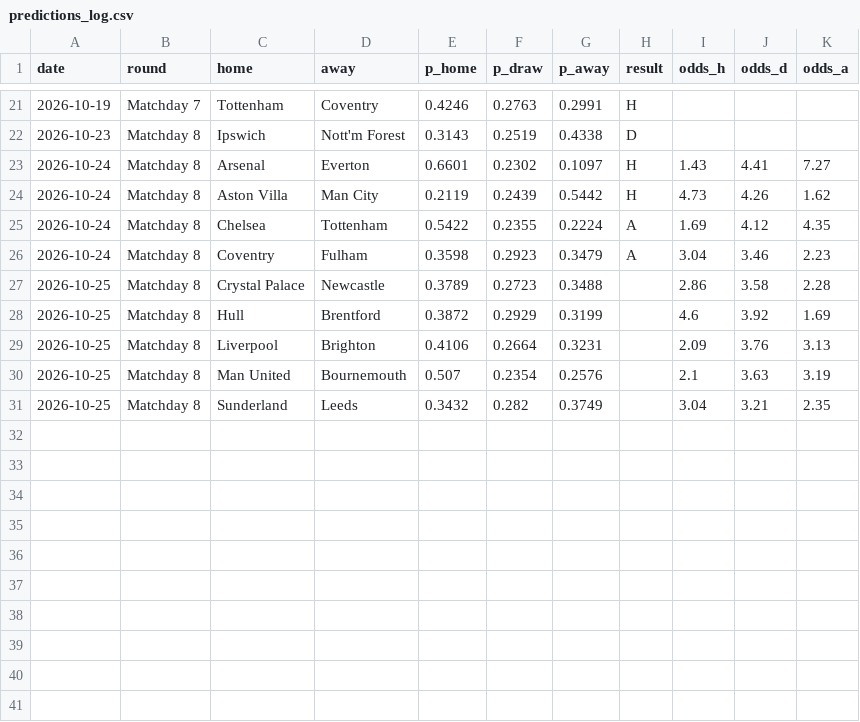
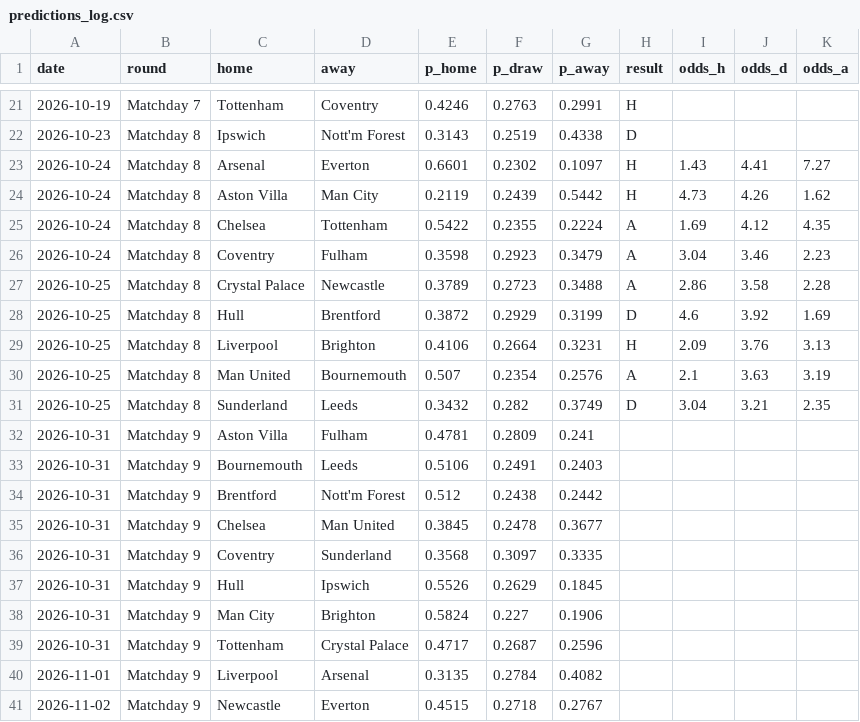
Before and after one commit to tensixn/Epl-Predictor, a CSV file: results/predictions_log.csv, drawn as a sheet; only a part is shown, gaps mark what is left out.

```diff
--- a/results/predictions_log.csv
+++ b/results/predictions_log.csv
@@ -26,6 +26,16 @@ date,round,home,away,p_home,p_draw,p_away,result,odds_h,odds_d,odds_a
 2026-10-24,Matchday 8,Coventry,Fulham,0.3598,0.2923,0.3479,A,3.04,3.46,2.23
-2026-10-25,Matchday 8,Crystal Palace,Newcastle,0.3789,0.2723,0.3488,,2.86,3.58,2.28
-2026-10-25,Matchday 8,Hull,Brentford,0.3872,0.2929,0.3199,,4.6,3.92,1.69
-2026-10-25,Matchday 8,Liverpool,Brighton,0.4106,0.2664,0.3231,,2.09,3.76,3.13
-2026-10-25,Matchday 8,Man United,Bournemouth,0.507,0.2354,0.2576,,2.1,3.63,3.19
-2026-10-25,Matchday 8,Sunderland,Leeds,0.3432,0.282,0.3749,,3.04,3.21,2.35
+2026-10-25,Matchday 8,Crystal Palace,Newcastle,0.3789,0.2723,0.3488,A,2.86,3.58,2.28
+2026-10-25,Matchday 8,Hull,Brentford,0.3872,0.2929,0.3199,D,4.6,3.92,1.69
+2026-10-25,Matchday 8,Liverpool,Brighton,0.4106,0.2664,0.3231,H,2.09,3.76,3.13
+2026-10-25,Matchday 8,Man United,Bournemouth,0.507,0.2354,0.2576,A,2.1,3.63,3.19
+2026-10-25,Matchday 8,Sunderland,Leeds,0.3432,0.282,0.3749,D,3.04,3.21,2.35
+2026-10-31,Matchday 9,Aston Villa,Fulham,0.4781,0.2809,0.241,,,,
+2026-10-31,Matchday 9,Bournemouth,Leeds,0.5106,0.2491,0.2403,,,,
+2026-10-31,Matchday 9,Brentford,Nott'm Forest,0.512,0.2438,0.2442,,,,
+2026-10-31,Matchday 9,Chelsea,Man United,0.3845,0.2478,0.3677,,,,
+2026-10-31,Matchday 9,Coventry,Sunderland,0.3568,0.3097,0.3335,,,,
+2026-10-31,Matchday 9,Hull,Ipswich,0.5526,0.2629,0.1845,,,,
+2026-10-31,Matchday 9,Man City,Brighton,0.5824,0.227,0.1906,,,,
+2026-10-31,Matchday 9,Tottenham,Crystal Palace,0.4717,0.2687,0.2596,,,,
+2026-11-01,Matchday 9,Liverpool,Arsenal,0.3135,0.2784,0.4082,,,,
+2026-11-02,Matchday 9,Newcastle,Everton,0.4515,0.2718,0.2767,,,,
```
Also changed, not shown: data/players/fpl_current.csv, data/raw/season-2627.csv.
